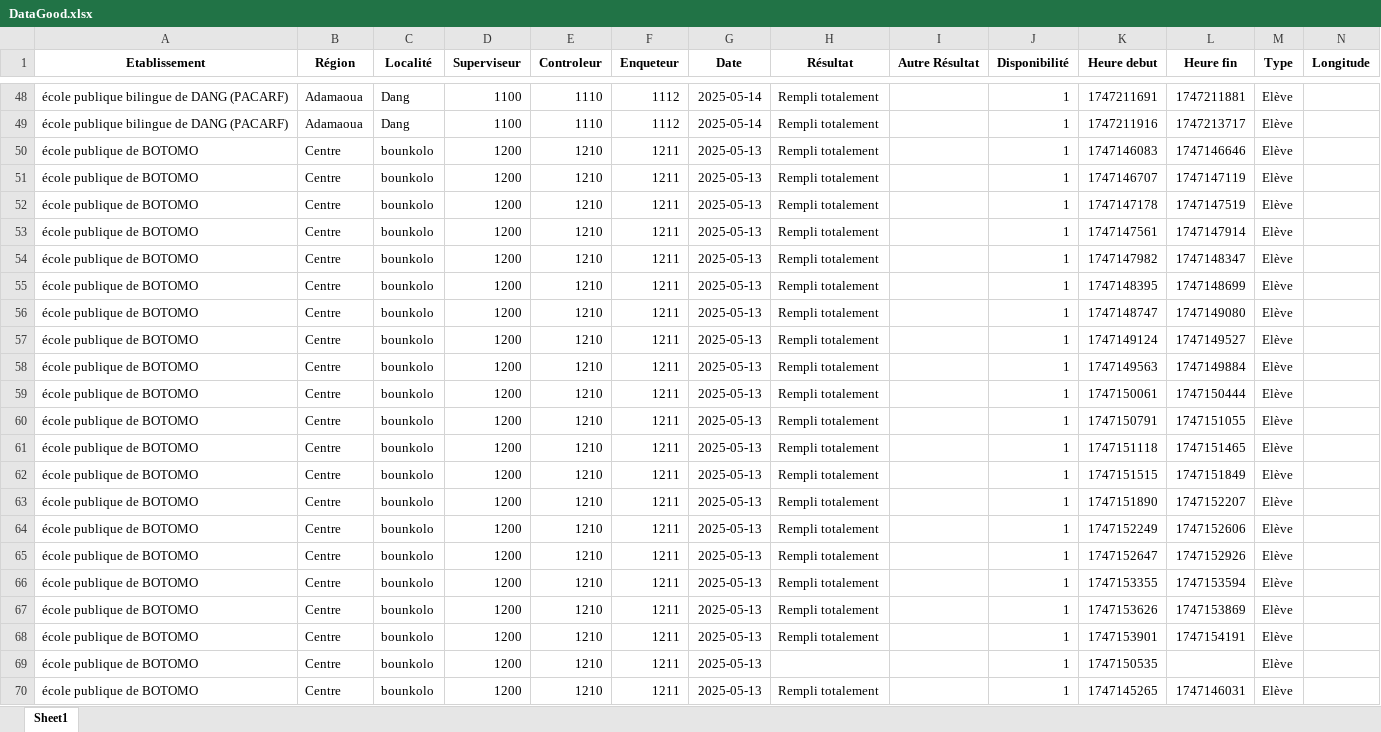
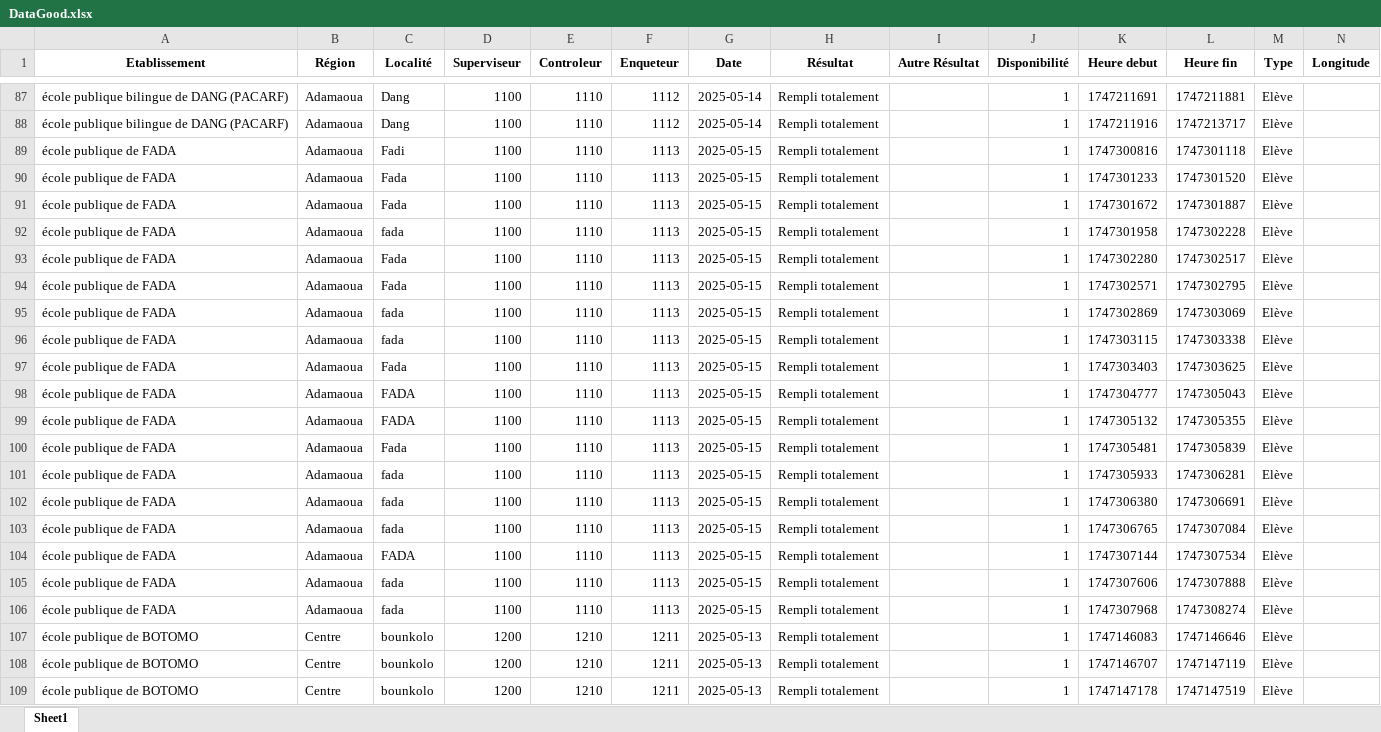
Before and after one commit to landrykeng/private, an Excel workbook: DataGood.xlsx, sheet Sheet1, drawn as a sheet; only a part is shown, gaps mark what is left out; the shorter side is filled out with more unchanged rows; values as stored, in another font and other column widths than the file's, no borders; rows hold the shown columns only; the diff covers the shown part only; the diff names each change by its address in the sheet, - before the commit and + after, or states it on an @@ line.

```diff
--- a/DataGood.xlsx (sheet Sheet1)
+++ b/DataGood.xlsx (sheet Sheet1)
+row 89: école publique de FADA | Adamaoua | Fadi | 1100 | 1110 | 1113 | 2025-05-15 | Rempli totalement |  | 1 | 1747300816 | 1747301118 | Elève
+row 90: école publique de FADA | Adamaoua | Fada | 1100 | 1110 | 1113 | 2025-05-15 | Rempli totalement |  | 1 | 1747301233 | 1747301520 | Elève
+row 91: école publique de FADA | Adamaoua | Fada | 1100 | 1110 | 1113 | 2025-05-15 | Rempli totalement |  | 1 | 1747301672 | 1747301887 | Elève
+row 92: école publique de FADA | Adamaoua | fada | 1100 | 1110 | 1113 | 2025-05-15 | Rempli totalement |  | 1 | 1747301958 | 1747302228 | Elève
+row 93: école publique de FADA | Adamaoua | Fada | 1100 | 1110 | 1113 | 2025-05-15 | Rempli totalement |  | 1 | 1747302280 | 1747302517 | Elève
+row 94: école publique de FADA | Adamaoua | Fada | 1100 | 1110 | 1113 | 2025-05-15 | Rempli totalement |  | 1 | 1747302571 | 1747302795 | Elève
+row 95: école publique de FADA | Adamaoua | fada | 1100 | 1110 | 1113 | 2025-05-15 | Rempli totalement |  | 1 | 1747302869 | 1747303069 | Elève
+row 96: école publique de FADA | Adamaoua | fada | 1100 | 1110 | 1113 | 2025-05-15 | Rempli totalement |  | 1 | 1747303115 | 1747303338 | Elève
+row 97: école publique de FADA | Adamaoua | Fada | 1100 | 1110 | 1113 | 2025-05-15 | Rempli totalement |  | 1 | 1747303403 | 1747303625 | Elève
+row 98: école publique de FADA | Adamaoua | FADA | 1100 | 1110 | 1113 | 2025-05-15 | Rempli totalement |  | 1 | 1747304777 | 1747305043 | Elève
+row 99: école publique de FADA | Adamaoua | FADA | 1100 | 1110 | 1113 | 2025-05-15 | Rempli totalement |  | 1 | 1747305132 | 1747305355 | Elève
+row 100: école publique de FADA | Adamaoua | Fada | 1100 | 1110 | 1113 | 2025-05-15 | Rempli totalement |  | 1 | 1747305481 | 1747305839 | Elève
+row 101: école publique de FADA | Adamaoua | fada | 1100 | 1110 | 1113 | 2025-05-15 | Rempli totalement |  | 1 | 1747305933 | 1747306281 | Elève
+row 102: école publique de FADA | Adamaoua | fada | 1100 | 1110 | 1113 | 2025-05-15 | Rempli totalement |  | 1 | 1747306380 | 1747306691 | Elève
+row 103: école publique de FADA | Adamaoua | fada | 1100 | 1110 | 1113 | 2025-05-15 | Rempli totalement |  | 1 | 1747306765 | 1747307084 | Elève
+row 104: école publique de FADA | Adamaoua | FADA | 1100 | 1110 | 1113 | 2025-05-15 | Rempli totalement |  | 1 | 1747307144 | 1747307534 | Elève
+row 105: école publique de FADA | Adamaoua | fada | 1100 | 1110 | 1113 | 2025-05-15 | Rempli totalement |  | 1 | 1747307606 | 1747307888 | Elève
+row 106: école publique de FADA | Adamaoua | fada | 1100 | 1110 | 1113 | 2025-05-15 | Rempli totalement |  | 1 | 1747307968 | 1747308274 | Elève
```
Also changed, not shown: 133 added rows elsewhere in this sheet, 5 other files.
